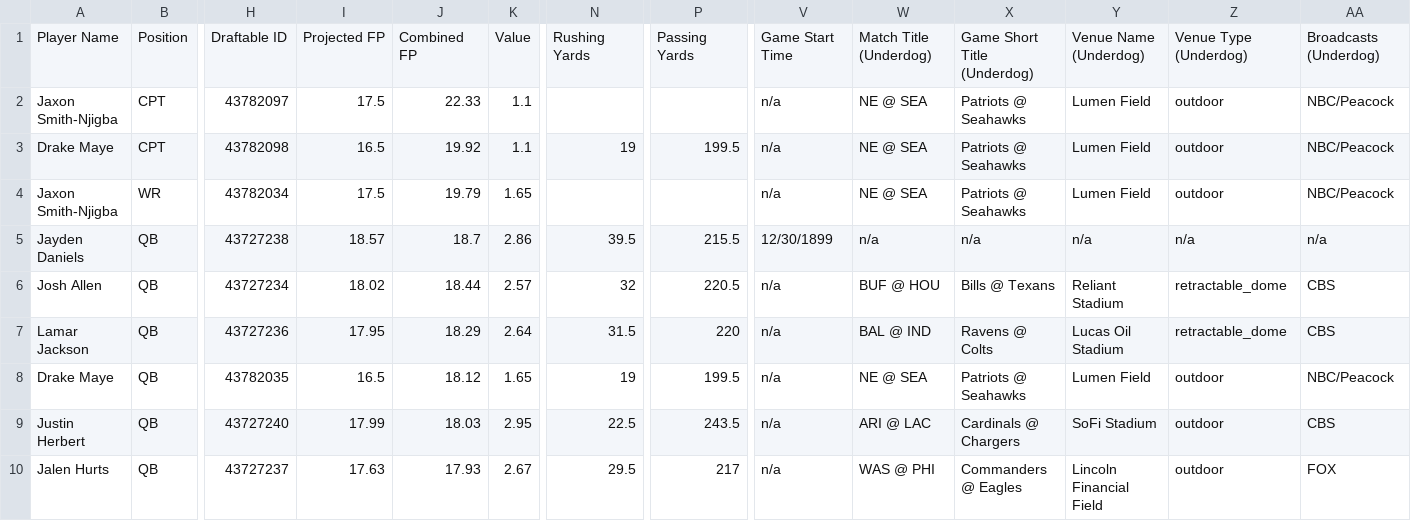
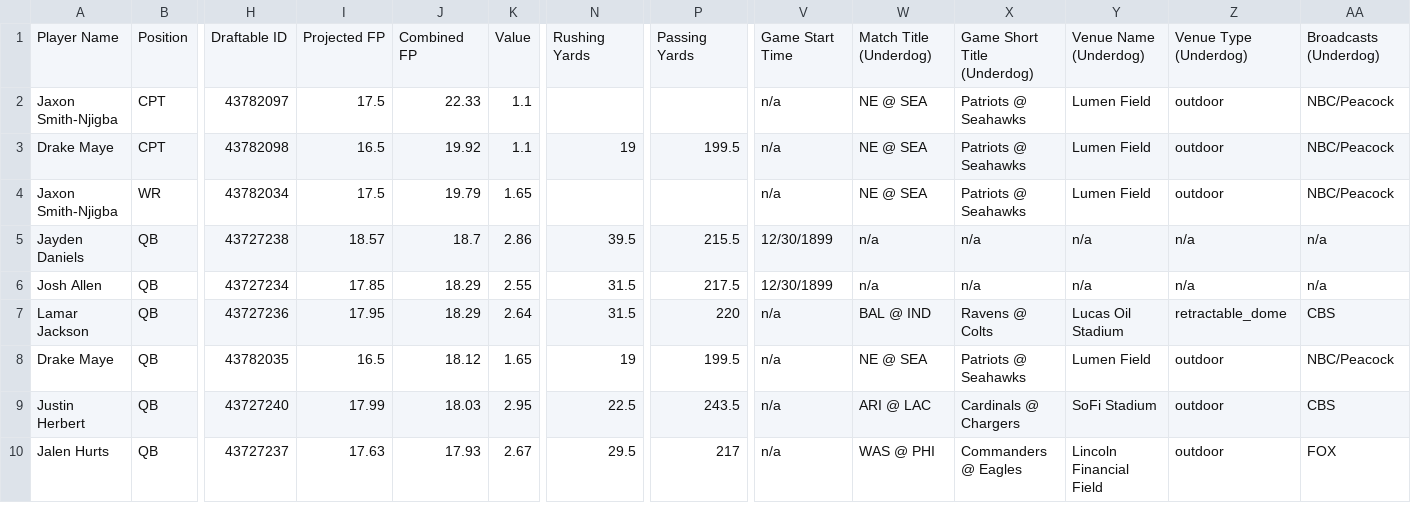
Before and after one commit to 925Sports/925Sports-nfl-dfs-data, a CSV file: players.csv, drawn as a sheet; only a part is shown, gaps mark what is left out; the diff names each change by its address in the sheet, - before the commit and + after, or states it on an @@ line.

```diff
--- a/players.csv
+++ b/players.csv
-I6: 18.02
+I6: 17.85
-J6: 18.44
+J6: 18.29
-K6: 2.57
+K6: 2.55
-N6: 32
+N6: 31.5
-P6: 220.5
+P6: 217.5
-V6: n/a
+V6: 12/30/1899
-W6: BUF @ HOU
+W6: n/a
-X6: Bills @ Texans
+X6: n/a
-Y6: Reliant Stadium
+Y6: n/a
-Z6: retractable_dome
+Z6: n/a
-AA6: CBS
+AA6: n/a
```
Also changed, not shown: final.csv.
